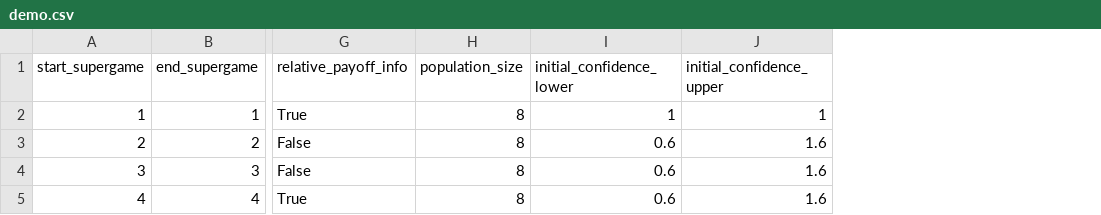
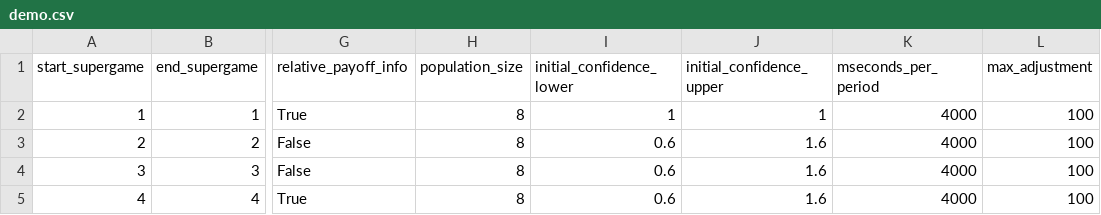
Before and after one commit to jleutgeb/evolving-managers, a CSV file: evolving_managers/config/demo.csv, drawn as a sheet; only a part is shown, gaps mark what is left out; the diff names each change by its address in the sheet, - before the commit and + after, or states it on an @@ line.

```diff
--- a/evolving_managers/config/demo.csv
+++ b/evolving_managers/config/demo.csv
+column K (mseconds_per_period), rows 2-5: all 4000
+column L (max_adjustment), rows 2-5: all 100
```
Also changed, not shown: 1 other file.
